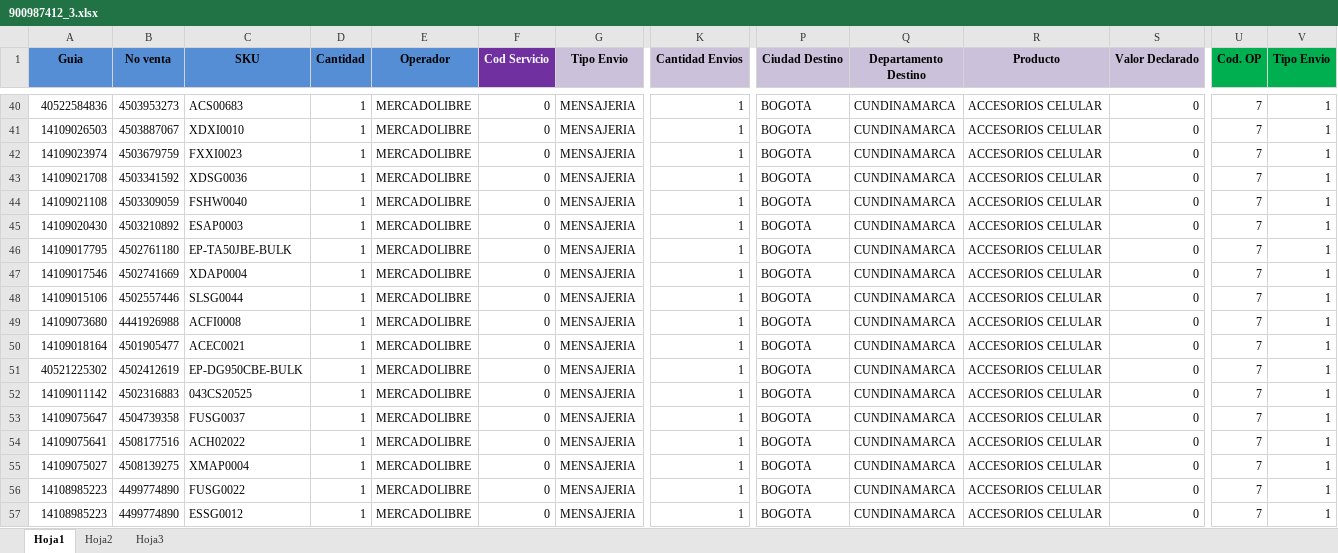
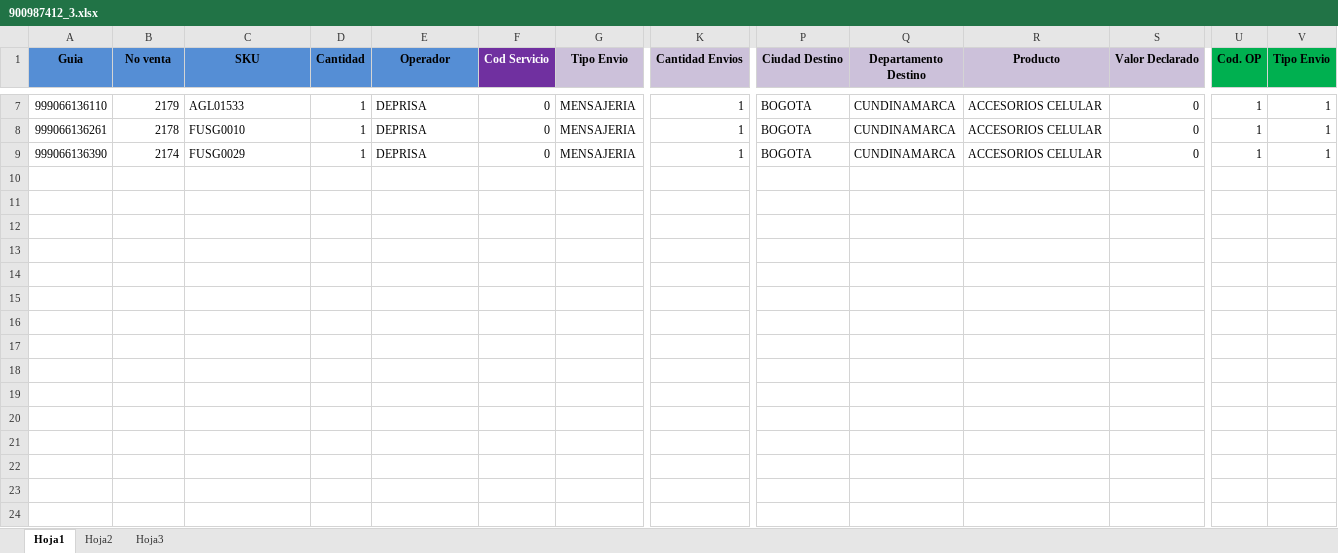
Before and after one commit to SistemasLogi/logi-sistem, an Excel workbook: Files/Temp_alist_adm/900987412_3/900987412_3.xlsx, sheet Hoja1, drawn as a sheet; only a part is shown, gaps mark what is left out; values as stored, in another font and other column widths than the file's, no borders; conditional formats not drawn; removed rows and columns are numbered as before the commit, all else as after; rows hold the shown columns only; the diff covers the shown part only; the diff names each change by its address in the sheet, - before the commit and + after, or states it on an @@ line.

Commit message:
correccion de erroreen el proceso de alistamiento y lectura de guias deprisa

```diff
--- a/Files/Temp_alist_adm/900987412_3/900987412_3.xlsx (sheet Hoja1)
+++ b/Files/Temp_alist_adm/900987412_3/900987412_3.xlsx (sheet Hoja1)
-A7 (Guia): 40522584836
+A7 (Guia): 999066136110
-B7 (No venta): 4503953273
+B7 (No venta): 2179
-C7 (SKU): ACS00683
+C7 (SKU): AGL01533
-E7 (Operador): MERCADOLIBRE
+E7 (Operador): DEPRISA
-U7 (Cod. OP): 7
+U7 (Cod. OP): 1
-row 41: 14109026503 | 4503887067 | XDXI0010 | 1 | MERCADOLIBRE | 0 | MENSAJERIA | 1 | BOGOTA | CUNDINAMARCA | ACCESORIOS CELULAR | 0 | 7 | 1
-row 42: 14109023974 | 4503679759 | FXXI0023 | 1 | MERCADOLIBRE | 0 | MENSAJERIA | 1 | BOGOTA | CUNDINAMARCA | ACCESORIOS CELULAR | 0 | 7 | 1
-row 43: 14109021708 | 4503341592 | XDSG0036 | 1 | MERCADOLIBRE | 0 | MENSAJERIA | 1 | BOGOTA | CUNDINAMARCA | ACCESORIOS CELULAR | 0 | 7 | 1
-row 44: 14109021108 | 4503309059 | FSHW0040 | 1 | MERCADOLIBRE | 0 | MENSAJERIA | 1 | BOGOTA | CUNDINAMARCA | ACCESORIOS CELULAR | 0 | 7 | 1
-row 45: 14109020430 | 4503210892 | ESAP0003 | 1 | MERCADOLIBRE | 0 | MENSAJERIA | 1 | BOGOTA | CUNDINAMARCA | ACCESORIOS CELULAR | 0 | 7 | 1
-row 46: 14109017795 | 4502761180 | EP-TA50JBE-BULK | 1 | MERCADOLIBRE | 0 | MENSAJERIA | 1 | BOGOTA | CUNDINAMARCA | ACCESORIOS CELULAR | 0 | 7 | 1
-row 47: 14109017546 | 4502741669 | XDAP0004 | 1 | MERCADOLIBRE | 0 | MENSAJERIA | 1 | BOGOTA | CUNDINAMARCA | ACCESORIOS CELULAR | 0 | 7 | 1
-row 48: 14109015106 | 4502557446 | SLSG0044 | 1 | MERCADOLIBRE | 0 | MENSAJERIA | 1 | BOGOTA | CUNDINAMARCA | ACCESORIOS CELULAR | 0 | 7 | 1
-row 49: 14109073680 | 4441926988 | ACFI0008 | 1 | MERCADOLIBRE | 0 | MENSAJERIA | 1 | BOGOTA | CUNDINAMARCA | ACCESORIOS CELULAR | 0 | 7 | 1
-row 50: 14109018164 | 4501905477 | ACEC0021 | 1 | MERCADOLIBRE | 0 | MENSAJERIA | 1 | BOGOTA | CUNDINAMARCA | ACCESORIOS CELULAR | 0 | 7 | 1
-row 51: 40521225302 | 4502412619 | EP-DG950CBE-BULK | 1 | MERCADOLIBRE | 0 | MENSAJERIA | 1 | BOGOTA | CUNDINAMARCA | ACCESORIOS CELULAR | 0 | 7 | 1
-row 52: 14109011142 | 4502316883 | 043CS20525 | 1 | MERCADOLIBRE | 0 | MENSAJERIA | 1 | BOGOTA | CUNDINAMARCA | ACCESORIOS CELULAR | 0 | 7 | 1
-A8 (Guia): 14109075647
+A8 (Guia): 999066136261
-B8 (No venta): 4504739358
+B8 (No venta): 2178
-C8 (SKU): FUSG0037
+C8 (SKU): FUSG0010
-E8 (Operador): MERCADOLIBRE
+E8 (Operador): DEPRISA
-U8 (Cod. OP): 7
+U8 (Cod. OP): 1
-row 54: 14109075641 | 4508177516 | ACH02022 | 1 | MERCADOLIBRE | 0 | MENSAJERIA | 1 | BOGOTA | CUNDINAMARCA | ACCESORIOS CELULAR | 0 | 7 | 1
-row 55: 14109075027 | 4508139275 | XMAP0004 | 1 | MERCADOLIBRE | 0 | MENSAJERIA | 1 | BOGOTA | CUNDINAMARCA | ACCESORIOS CELULAR | 0 | 7 | 1
-A9 (Guia): 14108985223
+A9 (Guia): 999066136390
-B9 (No venta): 4499774890
+B9 (No venta): 2174
-C9 (SKU): FUSG0022
+C9 (SKU): FUSG0029
-E9 (Operador): MERCADOLIBRE
+E9 (Operador): DEPRISA
-U9 (Cod. OP): 7
+U9 (Cod. OP): 1
-row 57: 14108985223 | 4499774890 | ESSG0012 | 1 | MERCADOLIBRE | 0 | MENSAJERIA | 1 | BOGOTA | CUNDINAMARCA | ACCESORIOS CELULAR | 0 | 7 | 1
```
Also changed, not shown: 33 removed rows and 23 edited cells elsewhere in this sheet, sheet Hoja3, formulas that keep their value, 4 other files.
